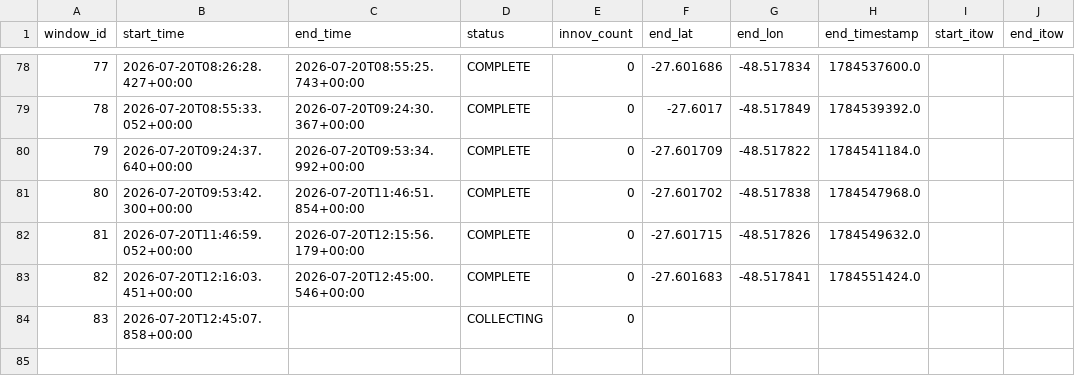
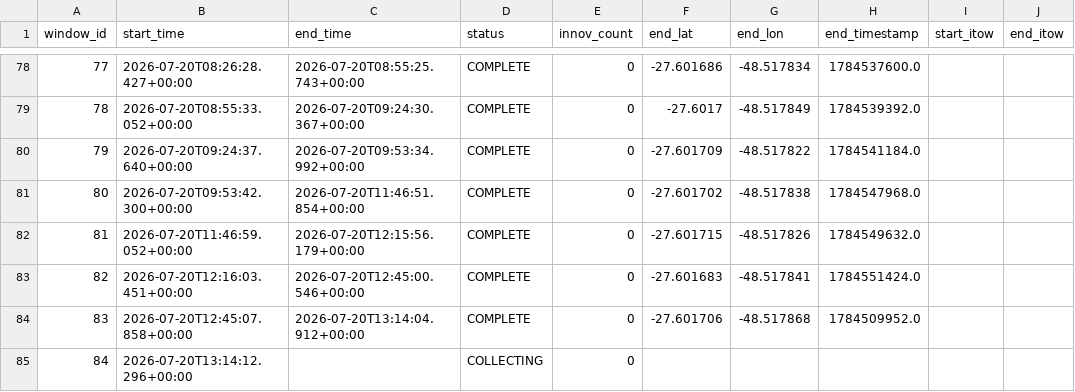
Before and after one commit to iandownie07/buoy-data, a CSV file: windows.csv, drawn as a sheet; only a part is shown, gaps mark what is left out; addresses are those after the commit; the diff names each change by its address in the sheet, - before the commit and + after, or states it on an @@ line.

```diff
--- a/windows.csv
+++ b/windows.csv
+row 84: 83 | 2026-07-20T12:45:07.858+00:00 | 2026-07-20T13:14:04.912+00:00 | COMPLETE | 0 | -27.601706 | -48.517868 | 1784509952.0
@@ column A (window_id) renumbered from row 85 down @@
-B85 (start_time): 2026-07-20T12:45:07.858+00:00
+B85 (start_time): 2026-07-20T13:14:12.296+00:00
```
Also changed, not shown: power_history.csv, wave_bands.csv, 2 other files.
